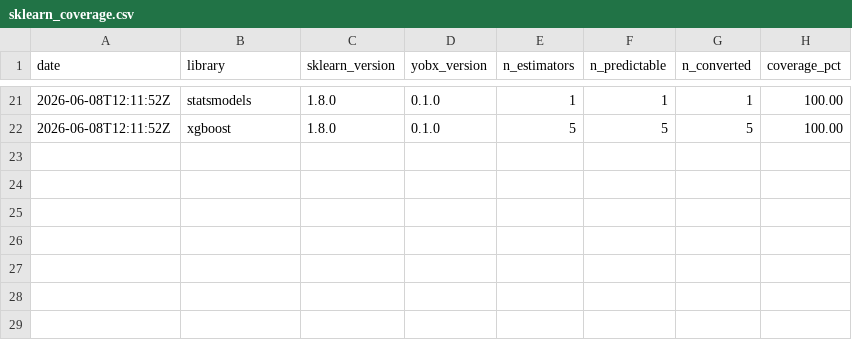
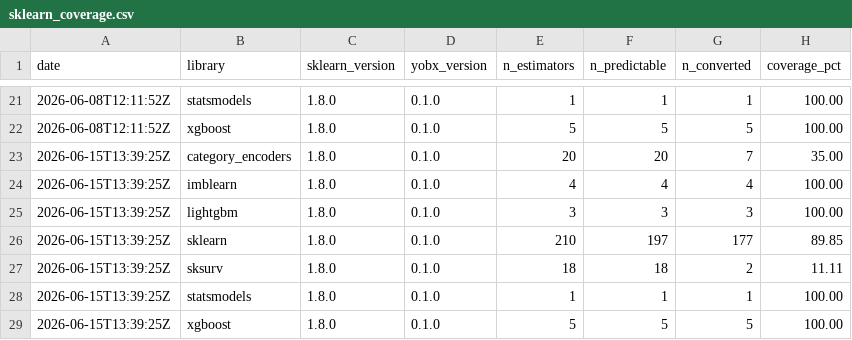
Before and after one commit to xadupre/xadupre.github.io, a CSV file: cache_data/yet-another-onnx-builder/sklearn_coverage.csv, drawn as a sheet; only a part is shown, gaps mark what is left out.

```diff
--- a/cache_data/yet-another-onnx-builder/sklearn_coverage.csv
+++ b/cache_data/yet-another-onnx-builder/sklearn_coverage.csv
@@ -22 +22,8 @@ date,library,sklearn_version,yobx_version,n_estimators,n_predictable,n_converted
 2026-06-08T12:11:52Z,xgboost,1.8.0,0.1.0,5,5,5,100.00
+2026-06-15T13:39:25Z,category_encoders,1.8.0,0.1.0,20,20,7,35.00
+2026-06-15T13:39:25Z,imblearn,1.8.0,0.1.0,4,4,4,100.00
+2026-06-15T13:39:25Z,lightgbm,1.8.0,0.1.0,3,3,3,100.00
+2026-06-15T13:39:25Z,sklearn,1.8.0,0.1.0,210,197,177,89.85
+2026-06-15T13:39:25Z,sksurv,1.8.0,0.1.0,18,18,2,11.11
+2026-06-15T13:39:25Z,statsmodels,1.8.0,0.1.0,1,1,1,100.00
+2026-06-15T13:39:25Z,xgboost,1.8.0,0.1.0,5,5,5,100.00
```
